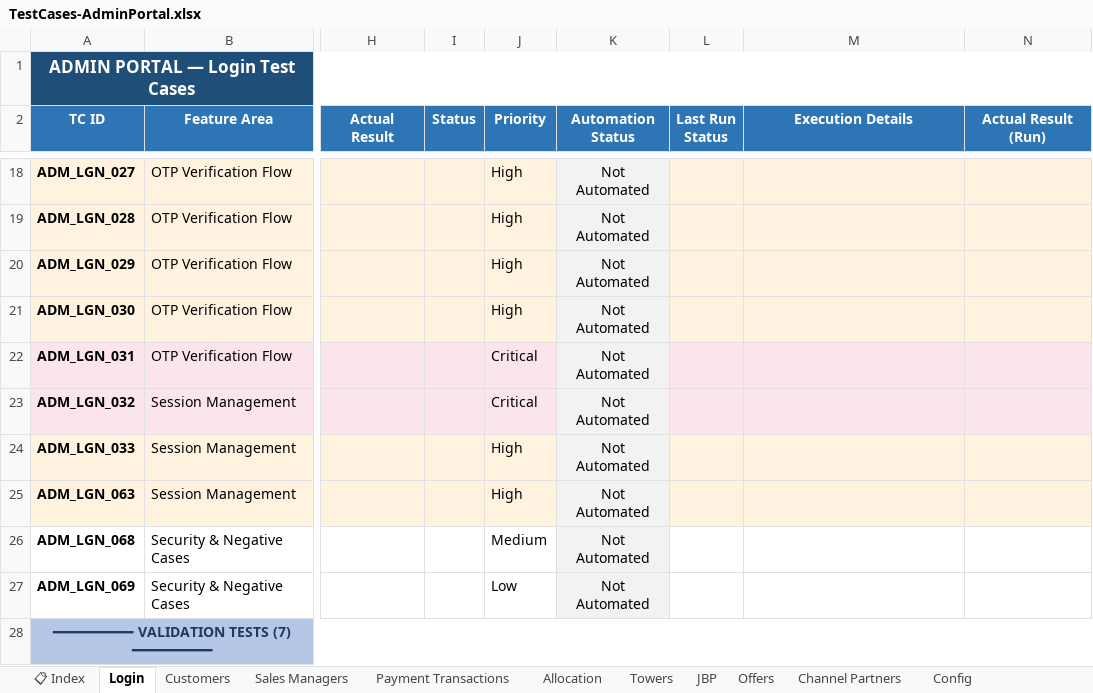
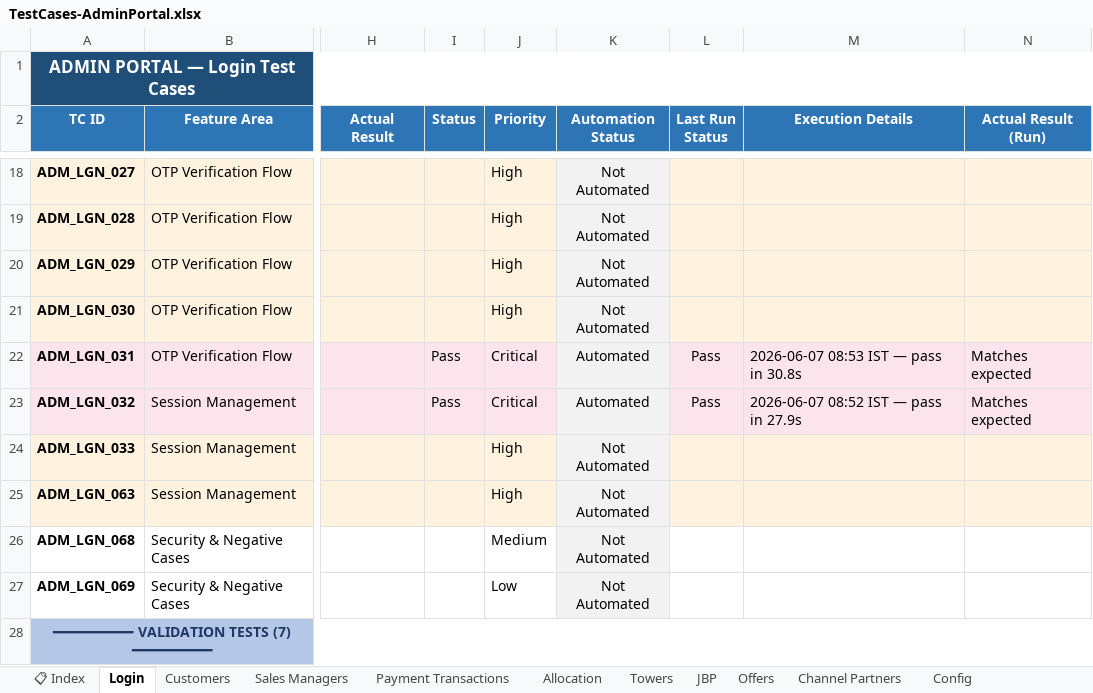
Before and after one commit to Anjalijha2/AI-Automation-hoabl, an Excel workbook: manual-qa-repository/07-execution/TestCases-AdminPortal.xlsx, sheet Login, drawn as a sheet; only a part is shown, gaps mark what is left out; values as stored, in another font and other column widths than the file's, no borders; the diff covers the shown part only; the diff names each change by its address in the sheet, - before the commit and + after, or states it on an @@ line.

```diff
--- a/manual-qa-repository/07-execution/TestCases-AdminPortal.xlsx (sheet Login)
+++ b/manual-qa-repository/07-execution/TestCases-AdminPortal.xlsx (sheet Login)
-I22:I23 (Status): (empty)
+I22:I23 (Status): Pass
-K22:K23 (Automation Status): Not Automated
+K22:K23 (Automation Status): Automated
-L22:L23 (Last Run Status): (empty)
+L22:L23 (Last Run Status): Pass
-M22 (Execution Details): (empty)
+M22 (Execution Details): 2026-06-07 08:53 IST — pass in 30.8s
-N22:N23 (Actual Result (Run)): (empty)
+N22:N23 (Actual Result (Run)): Matches expected
-M23 (Execution Details): (empty)
+M23 (Execution Details): 2026-06-07 08:52 IST — pass in 27.9s
```
Also changed, not shown: 60 edited cells elsewhere in this sheet, sheet Customers, 4 other files.
